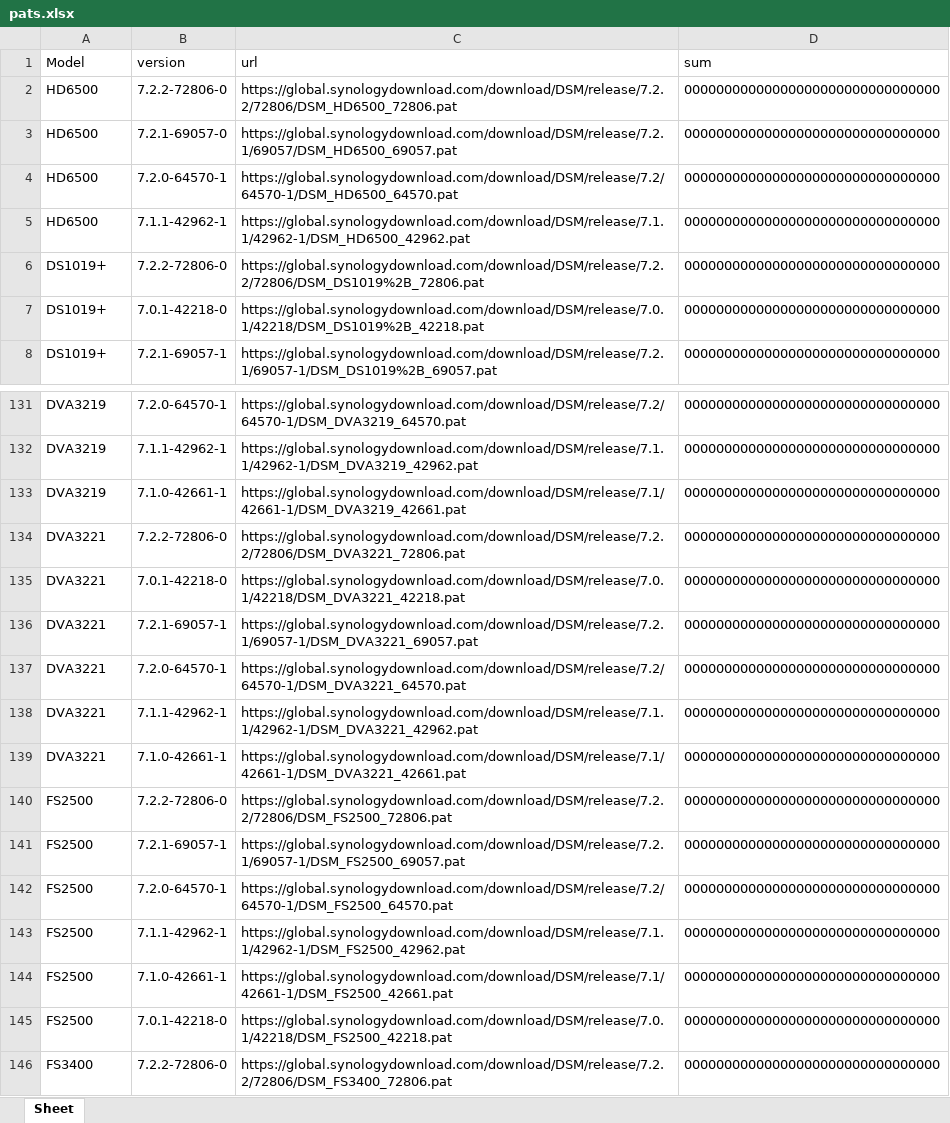
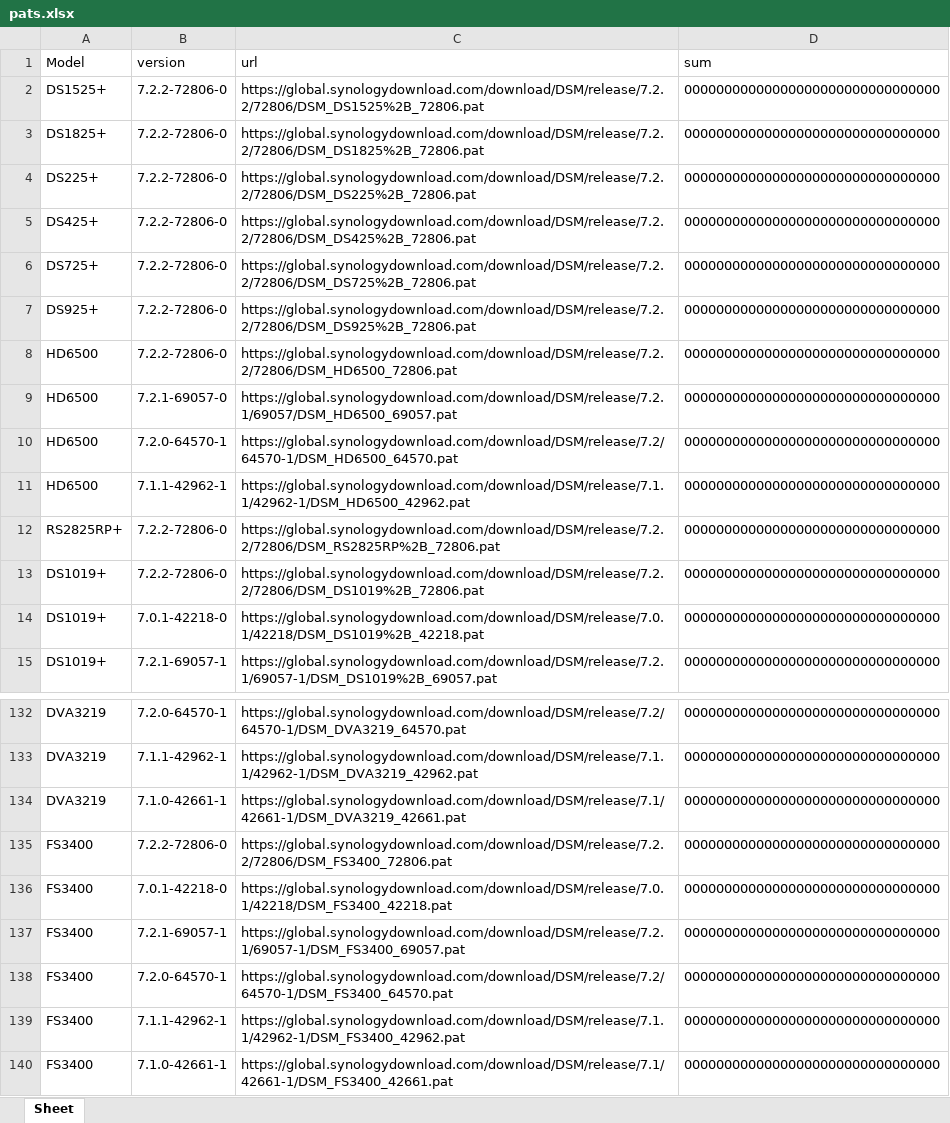
Before and after one commit to RROrg/rr, an Excel workbook: docs/pats.xlsx, sheet Sheet, drawn as a sheet; only a part is shown, gaps mark what is left out; the shorter side is filled out with more unchanged rows; values as stored, in another font and other column widths than the file's, no borders; removed rows and columns are numbered as before the commit, all else as after; the diff names each change by its address in the sheet, - before the commit and + after, or states it on an @@ line.

```diff
--- a/docs/pats.xlsx (sheet Sheet)
+++ b/docs/pats.xlsx (sheet Sheet)
@@ row 22 moved to row 2: DS1525+ @@
@@ row 51 moved to row 3: DS1825+ @@
@@ row 60 moved to row 4: DS225+ @@
@@ row 95 moved to row 5: DS425+ @@
@@ row 112 moved to row 6: DS725+ @@
@@ row 123 moved to row 7: DS925+ @@
@@ row 212 moved to row 12: RS2825RP+ @@
-row 134: DVA3221 | 7.2.2-72806-0 | https://global.synologydownload.com/download/DSM/release/7.2.2/72806/DSM_DVA3221_72806.pat | 00000000000000000000000000000000
-row 135: DVA3221 | 7.0.1-42218-0 | https://global.synologydownload.com/download/DSM/release/7.0.1/42218/DSM_DVA3221_42218.pat | 00000000000000000000000000000000
-row 136: DVA3221 | 7.2.1-69057-1 | https://global.synologydownload.com/download/DSM/release/7.2.1/69057-1/DSM_DVA3221_69057.pat | 00000000000000000000000000000000
-row 137: DVA3221 | 7.2.0-64570-1 | https://global.synologydownload.com/download/DSM/release/7.2/64570-1/DSM_DVA3221_64570.pat | 00000000000000000000000000000000
-row 138: DVA3221 | 7.1.1-42962-1 | https://global.synologydownload.com/download/DSM/release/7.1.1/42962-1/DSM_DVA3221_42962.pat | 00000000000000000000000000000000
-row 139: DVA3221 | 7.1.0-42661-1 | https://global.synologydownload.com/download/DSM/release/7.1/42661-1/DSM_DVA3221_42661.pat | 00000000000000000000000000000000
-row 140: FS2500 | 7.2.2-72806-0 | https://global.synologydownload.com/download/DSM/release/7.2.2/72806/DSM_FS2500_72806.pat | 00000000000000000000000000000000
-row 141: FS2500 | 7.2.1-69057-1 | https://global.synologydownload.com/download/DSM/release/7.2.1/69057-1/DSM_FS2500_69057.pat | 00000000000000000000000000000000
-row 142: FS2500 | 7.2.0-64570-1 | https://global.synologydownload.com/download/DSM/release/7.2/64570-1/DSM_FS2500_64570.pat | 00000000000000000000000000000000
-row 143: FS2500 | 7.1.1-42962-1 | https://global.synologydownload.com/download/DSM/release/7.1.1/42962-1/DSM_FS2500_42962.pat | 00000000000000000000000000000000
-row 144: FS2500 | 7.1.0-42661-1 | https://global.synologydownload.com/download/DSM/release/7.1/42661-1/DSM_FS2500_42661.pat | 00000000000000000000000000000000
-row 145: FS2500 | 7.0.1-42218-0 | https://global.synologydownload.com/download/DSM/release/7.0.1/42218/DSM_FS2500_42218.pat | 00000000000000000000000000000000
```
Also changed, not shown: docs/addons.xlsx, docs/models.xlsx, 2 other files.
